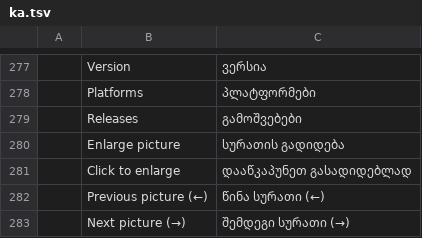
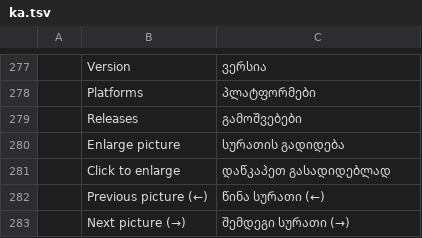
Before and after one commit to devius/craft-launcher, a TSV file: crates/ui-egui/src/i18n/ka.tsv, drawn as a sheet; only a part is shown, gaps mark what is left out; the diff covers the shown part only; the diff names each change by its address in the sheet, - before the commit and + after, or states it on an @@ line.

```diff
--- a/crates/ui-egui/src/i18n/ka.tsv
+++ b/crates/ui-egui/src/i18n/ka.tsv
-C281: დააწკაპუნეთ გასადიდებლად
+C281: დაწკაპეთ გასადიდებლად
```
Also changed, not shown: 6 edited cells elsewhere in this file.
